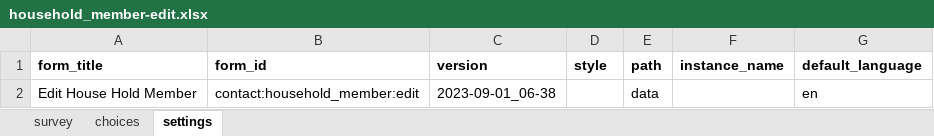
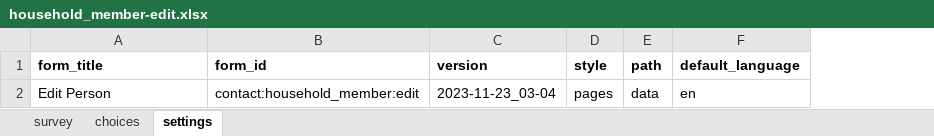
Before and after one commit to IntelliSOFT-Consulting/cht_pvers, an Excel workbook: cht_app/forms/contact/household_member-edit.xlsx, sheet settings, drawn as a sheet; values as stored, in another font and other column widths than the file's, no borders; charts and pictures not drawn; the diff names each change by its address in the sheet, - before the commit and + after, or states it on an @@ line.

Commit message:
household member edit

```diff
--- a/cht_app/forms/contact/household_member-edit.xlsx (sheet settings)
+++ b/cht_app/forms/contact/household_member-edit.xlsx (sheet settings)
-column F (instance_name), empty
-A2 (form_title): Edit House Hold Member
+A2 (form_title): Edit Person
-C2 (version): 2023-09-01_06-38
+C2 (version): 2023-11-23_03-04
-D2 (style): (empty)
+D2 (style): pages
```
Also changed, not shown: sheet choices, sheet survey, formulas that keep their value, cht_app/forms/contact/household_member-create.xlsx, 6 other files.
